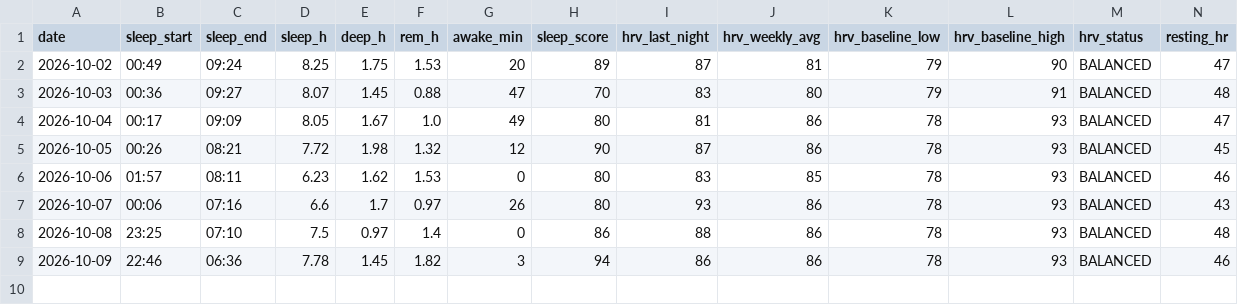
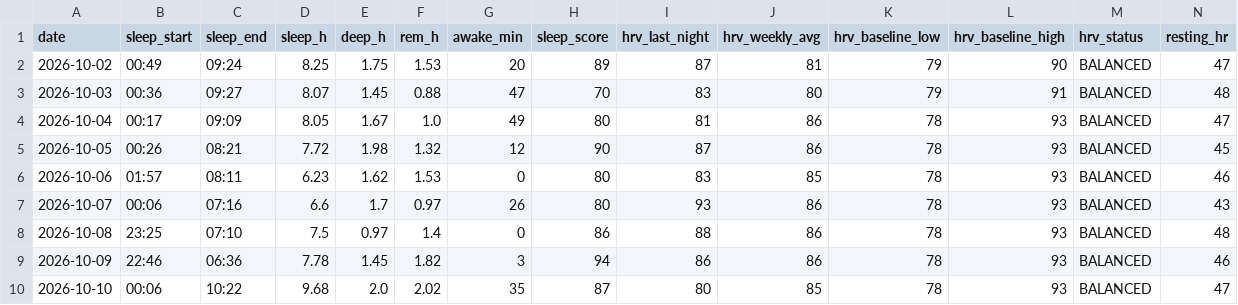
Before and after one commit to oyvindar/garmin-wellness, a CSV file: data/daily.csv, drawn as a sheet; only a part is shown; rows hold the shown columns only; the diff names each change by its address in the sheet, - before the commit and + after, or states it on an @@ line.

Commit message:
Garmin data 2026-10-10

```diff
--- a/data/daily.csv
+++ b/data/daily.csv
+row 10: 2026-10-10 | 00:06 | 10:22 | 9.68 | 2.0 | 2.02 | 35 | 87 | 80 | 85 | 78 | 93 | BALANCED | 47
```
Also changed, not shown: 4 other files.
